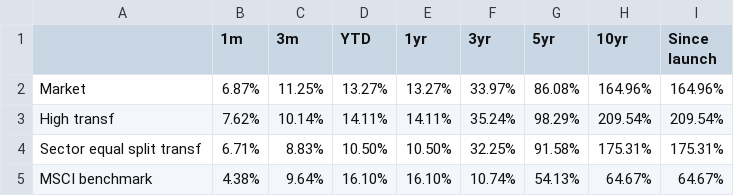
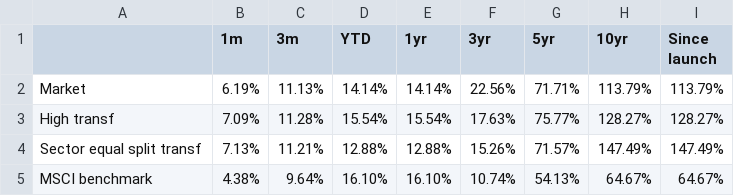
Before and after one commit to christy108/modular_fund_analysis, a CSV file: output/strategy_cumulative_performance_2014-07-2023-12.csv, drawn as a sheet.

```diff
--- a/output/strategy_cumulative_performance_2014-07-2023-12.csv
+++ b/output/strategy_cumulative_performance_2014-07-2023-12.csv
@@ -1,5 +1,5 @@
 ,1m,3m,YTD,1yr,3yr,5yr,10yr,Since launch
-Market,6.87%,11.25%,13.27%,13.27%,33.97%,86.08%,164.96%,164.96%
-High transf,7.62%,10.14%,14.11%,14.11%,35.24%,98.29%,209.54%,209.54%
-Sector equal split transf,6.71%,8.83%,10.50%,10.50%,32.25%,91.58%,175.31%,175.31%
+Market,6.19%,11.13%,14.14%,14.14%,22.56%,71.71%,113.79%,113.79%
+High transf,7.09%,11.28%,15.54%,15.54%,17.63%,75.77%,128.27%,128.27%
+Sector equal split transf,7.13%,11.21%,12.88%,12.88%,15.26%,71.57%,147.49%,147.49%
 MSCI benchmark,4.38%,9.64%,16.10%,16.10%,10.74%,54.13%,64.67%,64.67%
```
Also changed, not shown: output/strategy_performance_metrics_2014-07-2023-12.csv, 13 other files.
